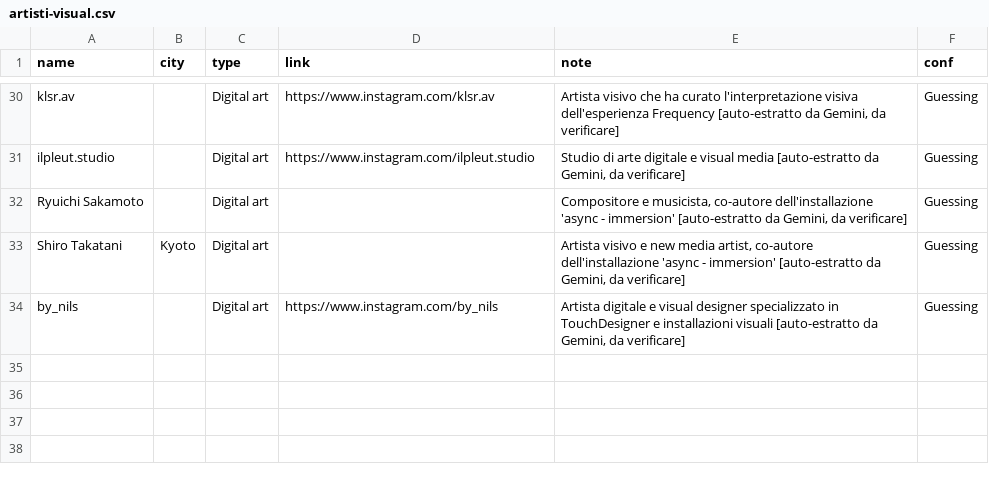
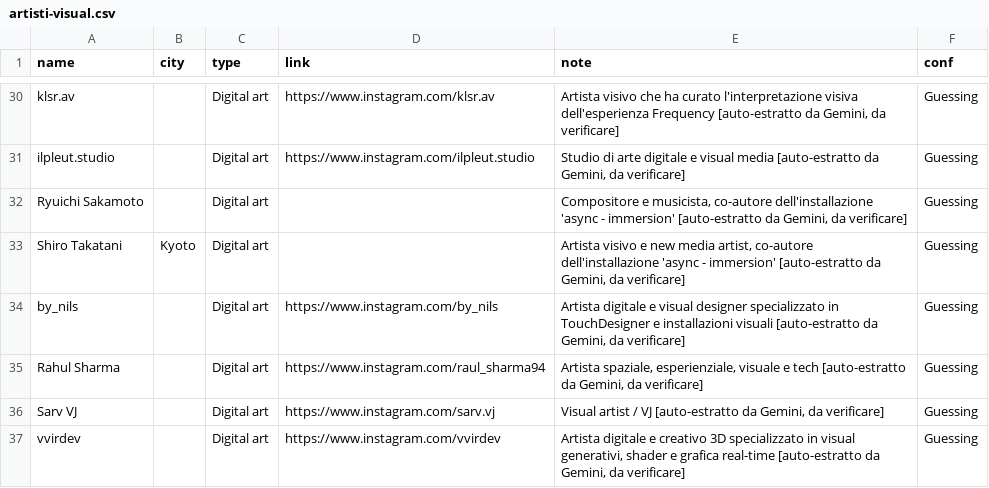
Before and after one commit to piwa90/radar-eventi, a CSV file: artisti-visual.csv, drawn as a sheet; only a part is shown, gaps mark what is left out.

```diff
--- a/artisti-visual.csv
+++ b/artisti-visual.csv
@@ -34 +34,4 @@ Shiro Takatani,Kyoto,Digital art,,"Artista visivo e new media artist, co-autore
 by_nils,,Digital art,https://www.instagram.com/by_nils,"Artista digitale e visual designer specializzato in TouchDesigner e installazioni visuali [auto-estratto da Gemini, da verificare]",Guessing
+Rahul Sharma,,Digital art,https://www.instagram.com/raul_sharma94,"Artista spaziale, esperienziale, visuale e tech [auto-estratto da Gemini, da verificare]",Guessing
+Sarv VJ,,Digital art,https://www.instagram.com/sarv.vj,"Visual artist / VJ [auto-estratto da Gemini, da verificare]",Guessing
+vvirdev,,Digital art,https://www.instagram.com/vvirdev,"Artista digitale e creativo 3D specializzato in visual generativi, shader e grafica real-time [auto-estratto da Gemini, da verificare]",Guessing
```
Also changed, not shown: data.csv, 9 other files.
